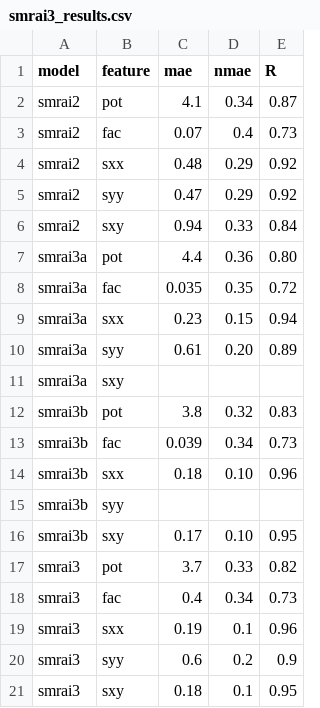
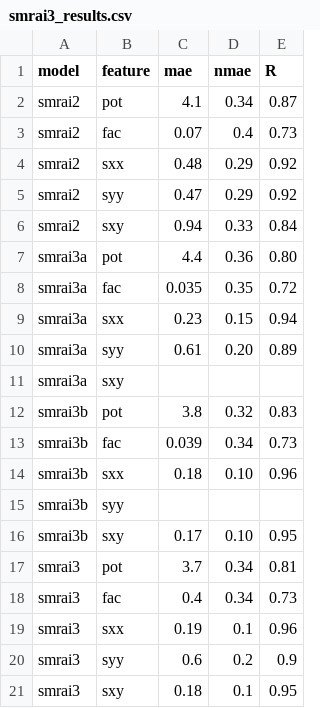
Before and after one commit to reddy-sachin/REPPU-ESN2, a CSV file: smrai3_ML/smrai3_results.csv, drawn as a sheet.

```diff
--- a/smrai3_ML/smrai3_results.csv
+++ b/smrai3_ML/smrai3_results.csv
@@ -16,3 +16,3 @@ smrai3b,syy,
 smrai3b,sxy,0.17,0.10,0.95
-smrai3,pot,3.7,0.33,0.82
+smrai3,pot,3.7,0.34,0.81
 smrai3,fac,0.4,0.34,0.73
```
Also changed, not shown: 6 other files.
